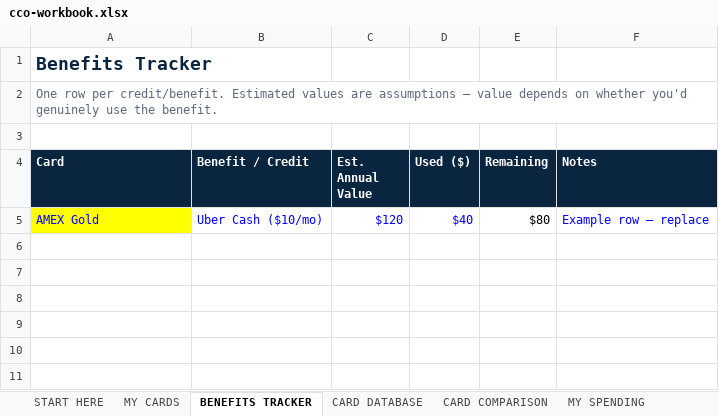
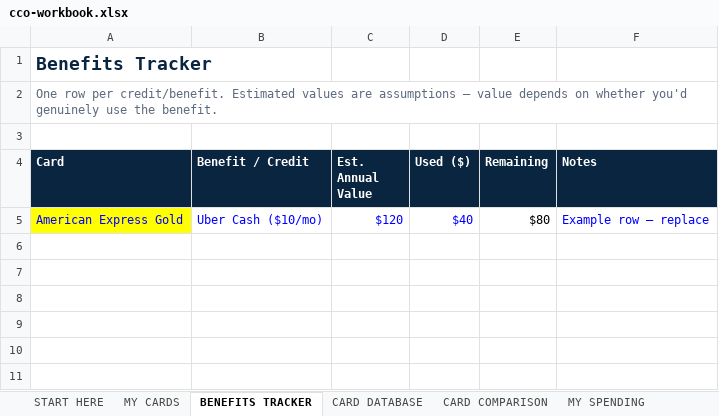
Before and after one commit to camrichards-Kap/captainkap-preview, an Excel workbook: cco-workbook.xlsx, sheet BENEFITS TRACKER, drawn as a sheet; only a part is shown; values as stored, in another font and other column widths than the file's, no borders; conditional formats not drawn; the diff names each change by its address in the sheet, - before the commit and + after, or states it on an @@ line.

```diff
--- a/cco-workbook.xlsx (sheet BENEFITS TRACKER)
+++ b/cco-workbook.xlsx (sheet BENEFITS TRACKER)
-A5 (Card): AMEX Gold
+A5 (Card): American Express Gold
```
Also changed, not shown: sheet CARD DATABASE, sheet CARD COMPARISON, sheet MY CARDS, formulas that keep their value, 1 other file.
